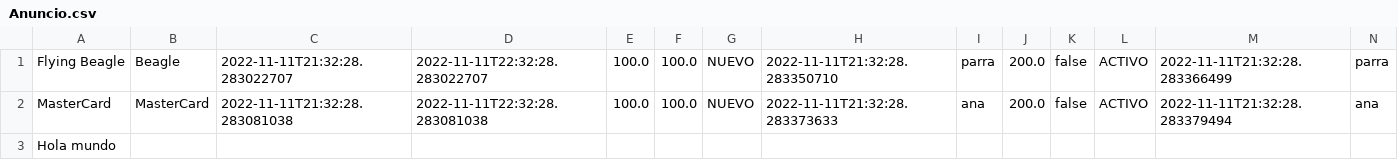
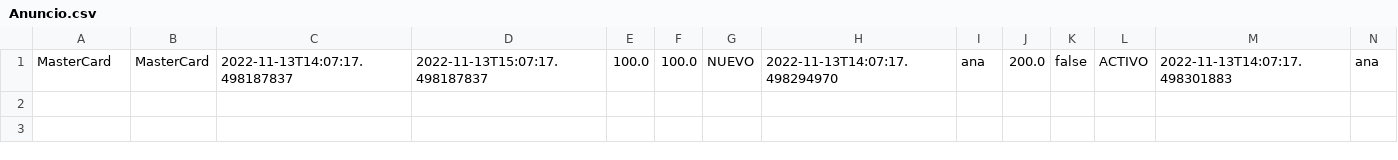
Before and after one commit to Parritap/Subastas-Quindio, a CSV file: out/production/Subastoncito/persistencia/archivos/Anuncio.csv, drawn as a sheet; only a part is shown; removed rows and columns are numbered as before the commit, all else as after; rows hold the shown columns only; the diff names each change by its address in the sheet, - before the commit and + after, or states it on an @@ line.

Commit message:
Selección de archivos para guardar los anuncios en CSV

```diff
--- a/out/production/Subastoncito/persistencia/archivos/Anuncio.csv
+++ b/out/production/Subastoncito/persistencia/archivos/Anuncio.csv
-row 1: Flying Beagle | Beagle | 2022-11-11T21:32:28.283022707 | 2022-11-11T22:32:28.283022707 | 100.0 | 100.0 | NUEVO | 2022-11-11T21:32:28.283350710 | parra | 200.0 | false | ACTIVO | 2022-11-11T21:32:28.283366499 | parra
-C1: 2022-11-11T21:32:28.283081038
+C1: 2022-11-13T14:07:17.498187837
-D1: 2022-11-11T22:32:28.283081038
+D1: 2022-11-13T15:07:17.498187837
-H1: 2022-11-11T21:32:28.283373633
+H1: 2022-11-13T14:07:17.498294970
-M1: 2022-11-11T21:32:28.283379494
+M1: 2022-11-13T14:07:17.498301883
-row 3: Hola mundo
```
Also changed, not shown: src/persistencia/archivos/Anuncio.csv, 15 other files.
